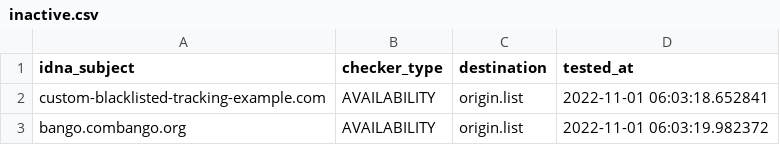
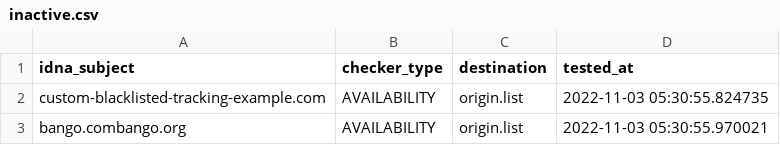
Before and after one commit to dead-hosts/Basic-tracking-list_web_disconnect.me, a CSV file: .pyfunceble/inactive.csv, drawn as a sheet.

Commit message:
[Final/Result][Dead-Hosts::Basic-tracking-list_web_disconnect.me] [GHA skip]
2wQ0cn2JIDUaqfyZr9zSGRv7

```diff
--- a/.pyfunceble/inactive.csv
+++ b/.pyfunceble/inactive.csv
@@ -1,3 +1,3 @@
 idna_subject,checker_type,destination,tested_at
-custom-blacklisted-tracking-example.com,AVAILABILITY,origin.list,2022-11-01 06:03:18.652841
-bango.combango.org,AVAILABILITY,origin.list,2022-11-01 06:03:19.982372
+custom-blacklisted-tracking-example.com,AVAILABILITY,origin.list,2022-11-03 05:30:55.824735
+bango.combango.org,AVAILABILITY,origin.list,2022-11-03 05:30:55.970021
```
Also changed, not shown: 10 other files.
